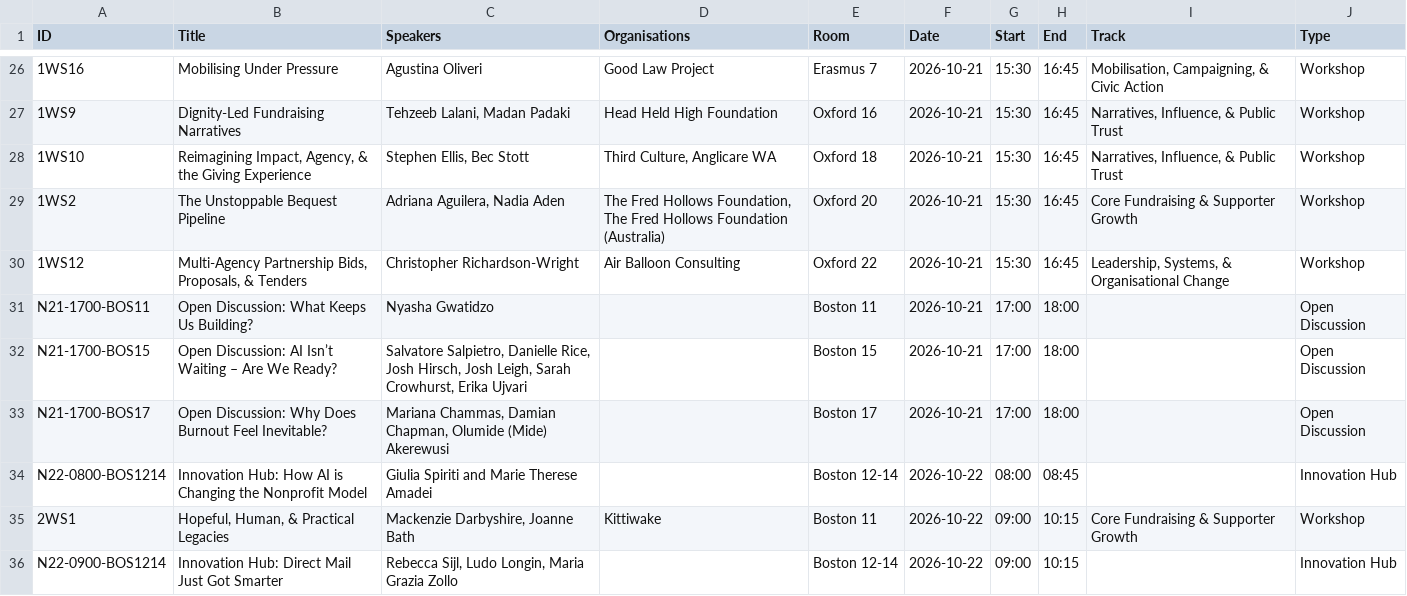
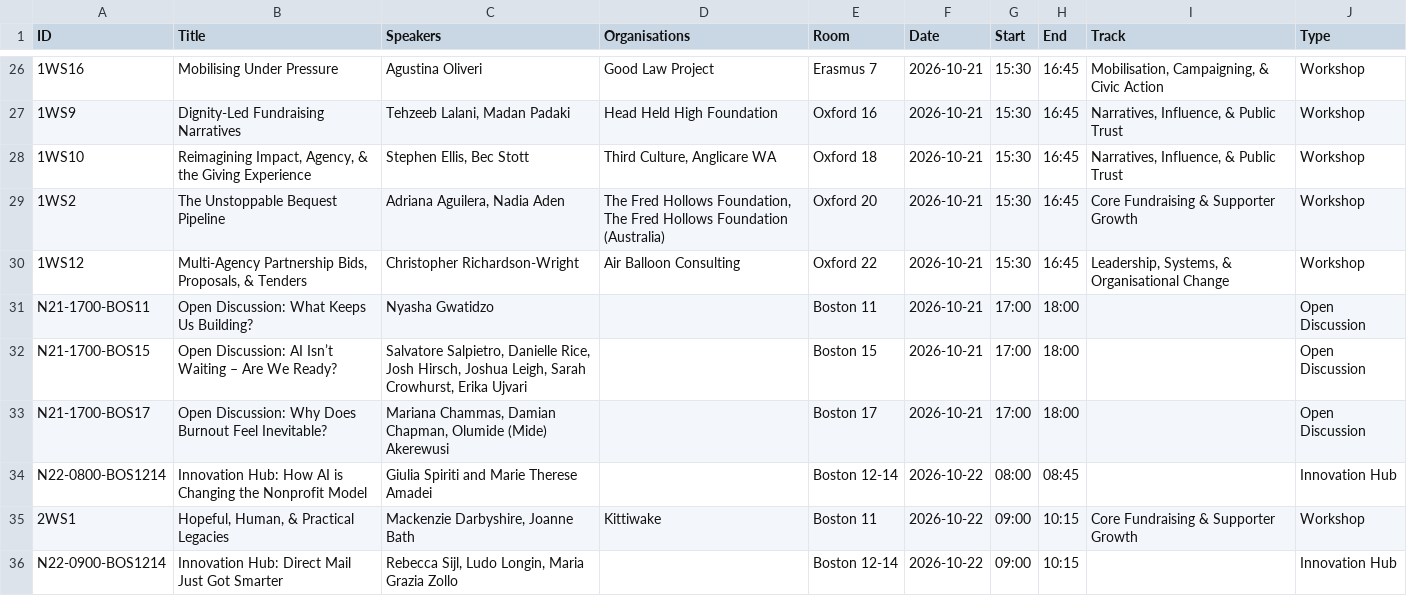
Before and after one commit to shawnlife/ifc-feedback-2026, a CSV file: sessions-ifc2026.csv, drawn as a sheet; only a part is shown, gaps mark what is left out; the diff names each change by its address in the sheet, - before the commit and + after, or states it on an @@ line.

```diff
--- a/sessions-ifc2026.csv
+++ b/sessions-ifc2026.csv
-C32 (Speakers): …Josh Hirsch, Josh Leigh, Sarah…
+C32 (Speakers): …Josh Hirsch, Joshua Leigh, Sarah…
```
Also changed, not shown: 1 other file.
